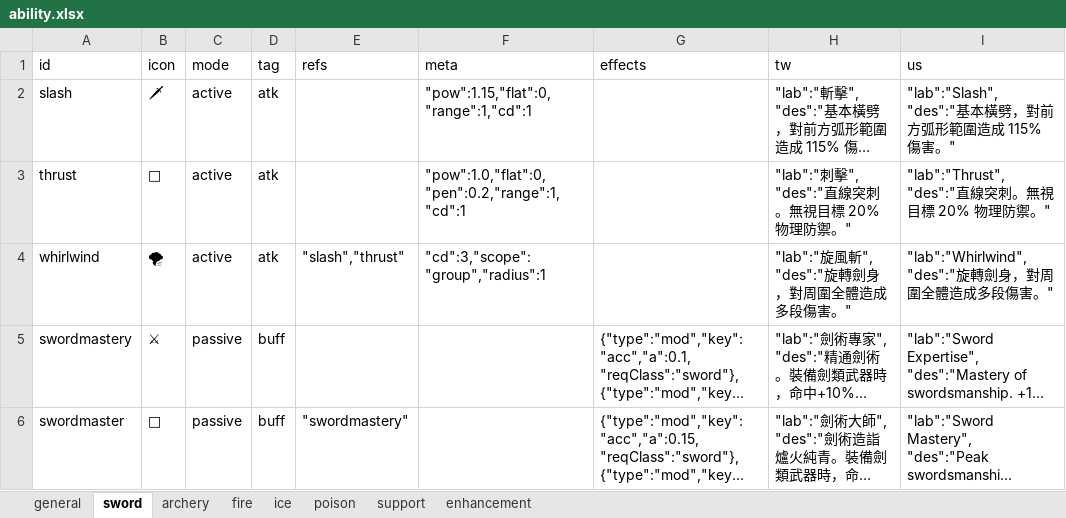
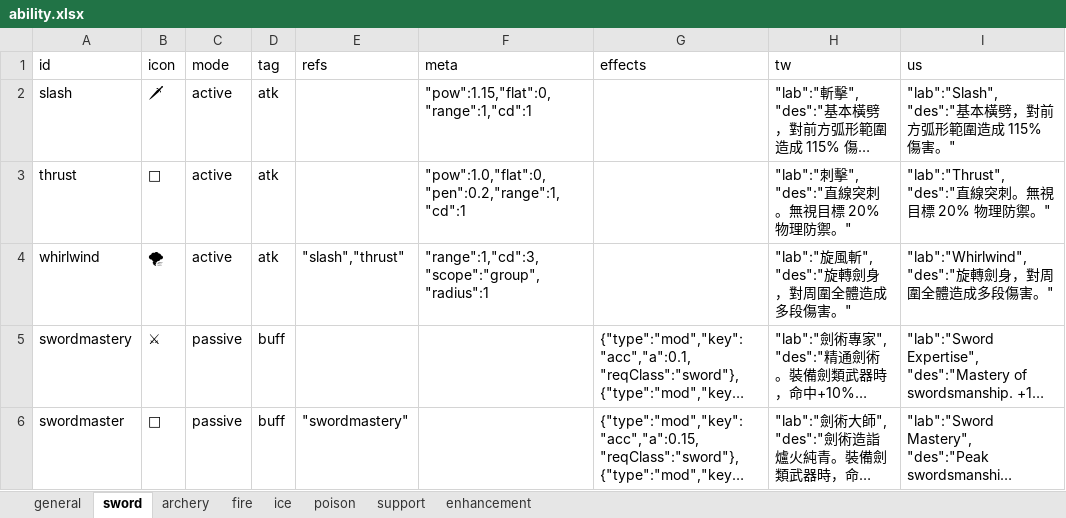
Before and after one commit to bwm0822/game_02, an Excel workbook: xls/ability.xlsx, sheet sword, drawn as a sheet; long unchanged cells end in …; values as stored, in another font and other column widths than the file's, no borders; the diff names each change by its address in the sheet, - before the commit and + after, or states it on an @@ line.

```diff
--- a/xls/ability.xlsx (sheet sword)
+++ b/xls/ability.xlsx (sheet sword)
-F4 (meta): "cd":3,"scope":"group","radius":1
+F4 (meta): "range":1,"cd":3,"scope":"group","radius":1
```
Also changed, not shown: sheet fire, 2 other files.
